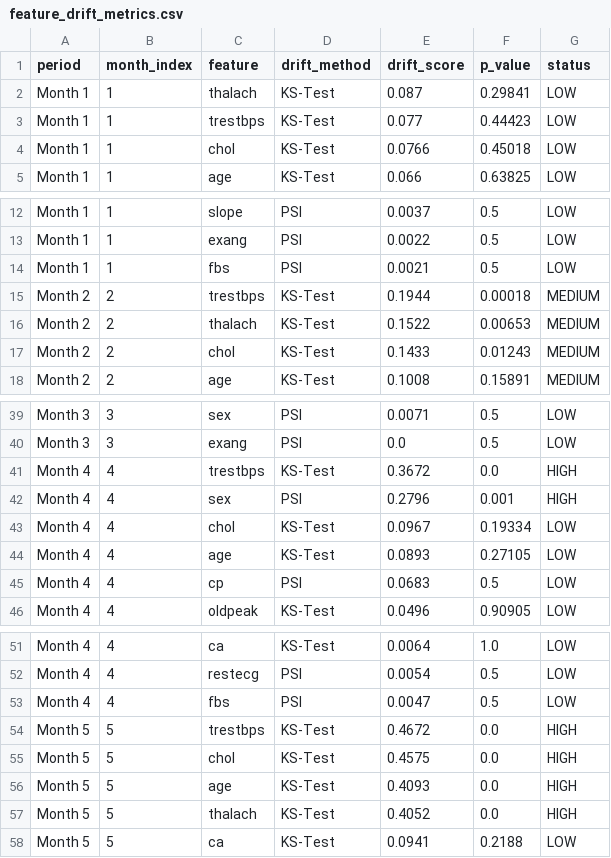
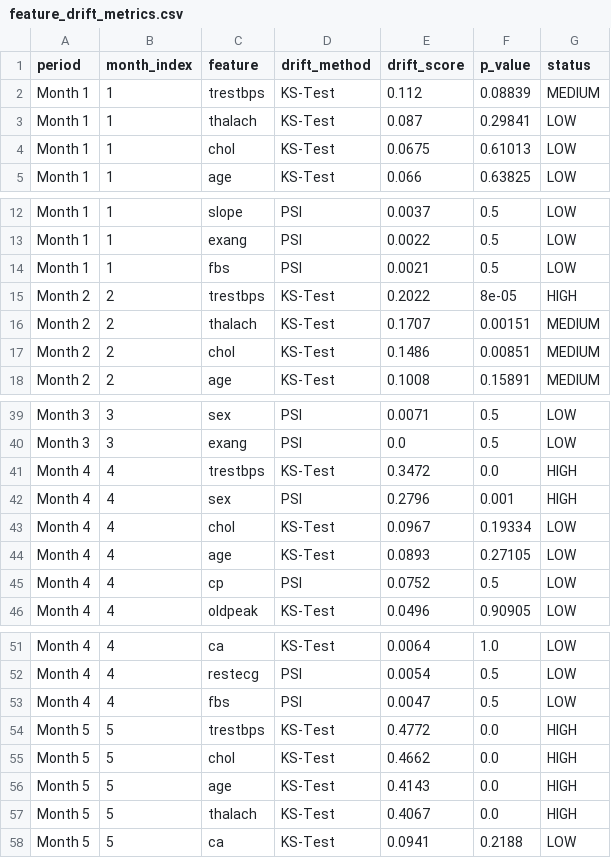
Before and after one commit to varnz19/cardioWatch, a CSV file: backend/data/outputs/feature_drift_metrics.csv, drawn as a sheet; only a part is shown, gaps mark what is left out; the diff covers the shown part only.

```diff
--- a/backend/data/outputs/feature_drift_metrics.csv
+++ b/backend/data/outputs/feature_drift_metrics.csv
@@ -1,5 +1,5 @@
 period,month_index,feature,drift_method,drift_score,p_value,status
+Month 1,1,trestbps,KS-Test,0.112,0.08839,MEDIUM
 Month 1,1,thalach,KS-Test,0.087,0.29841,LOW
-Month 1,1,trestbps,KS-Test,0.077,0.44423,LOW
-Month 1,1,chol,KS-Test,0.0766,0.45018,LOW
+Month 1,1,chol,KS-Test,0.0675,0.61013,LOW
 Month 1,1,age,KS-Test,0.066,0.63825,LOW
@@ -14,5 +14,5 @@ Month 1,1,exang,PSI,0.0022,0.5,LOW
 Month 1,1,fbs,PSI,0.0021,0.5,LOW
-Month 2,2,trestbps,KS-Test,0.1944,0.00018,MEDIUM
-Month 2,2,thalach,KS-Test,0.1522,0.00653,MEDIUM
-Month 2,2,chol,KS-Test,0.1433,0.01243,MEDIUM
+Month 2,2,trestbps,KS-Test,0.2022,8e-05,HIGH
+Month 2,2,thalach,KS-Test,0.1707,0.00151,MEDIUM
+Month 2,2,chol,KS-Test,0.1486,0.00851,MEDIUM
 Month 2,2,age,KS-Test,0.1008,0.15891,MEDIUM
@@ -40,3 +40,3 @@ Month 3,3,sex,PSI,0.0071,0.5,LOW
 Month 3,3,exang,PSI,0.0,0.5,LOW
-Month 4,4,trestbps,KS-Test,0.3672,0.0,HIGH
+Month 4,4,trestbps,KS-Test,0.3472,0.0,HIGH
 Month 4,4,sex,PSI,0.2796,0.001,HIGH
@@ -44,3 +44,3 @@ Month 4,4,chol,KS-Test,0.0967,0.19334,LOW
 Month 4,4,age,KS-Test,0.0893,0.27105,LOW
-Month 4,4,cp,PSI,0.0683,0.5,LOW
+Month 4,4,cp,PSI,0.0752,0.5,LOW
 Month 4,4,oldpeak,KS-Test,0.0496,0.90905,LOW
@@ -53,6 +53,6 @@ Month 4,4,restecg,PSI,0.0054,0.5,LOW
 Month 4,4,fbs,PSI,0.0047,0.5,LOW
-Month 5,5,trestbps,KS-Test,0.4672,0.0,HIGH
-Month 5,5,chol,KS-Test,0.4575,0.0,HIGH
-Month 5,5,age,KS-Test,0.4093,0.0,HIGH
-Month 5,5,thalach,KS-Test,0.4052,0.0,HIGH
+Month 5,5,trestbps,KS-Test,0.4772,0.0,HIGH
+Month 5,5,chol,KS-Test,0.4662,0.0,HIGH
+Month 5,5,age,KS-Test,0.4143,0.0,HIGH
+Month 5,5,thalach,KS-Test,0.4067,0.0,HIGH
 Month 5,5,ca,KS-Test,0.0941,0.2188,LOW
```
Also changed, not shown: 1 edited cell elsewhere in this file, backend/data/outputs/monthly_performance_kpis.csv, backend/data/outputs/patient_records_longitudinal.csv, 18 other files.
